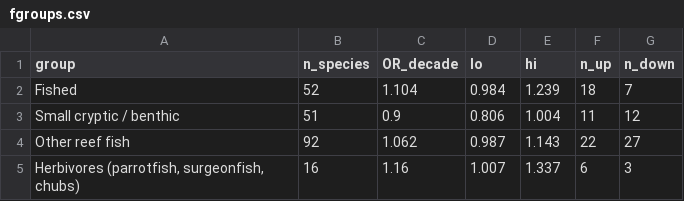
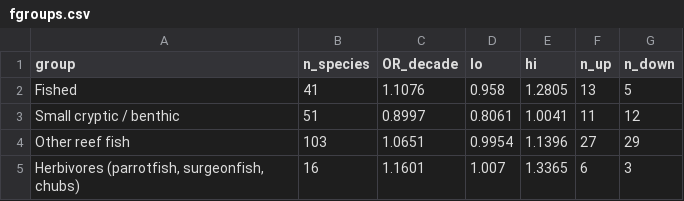
Before and after one commit to Jlevenson/Dominica-Data, a CSV file: environment/reef-fish/reef-surveys/fgroups.csv, drawn as a sheet.

```diff
--- a/environment/reef-fish/reef-surveys/fgroups.csv
+++ b/environment/reef-fish/reef-surveys/fgroups.csv
@@ -1,5 +1,5 @@
 group,n_species,OR_decade,lo,hi,n_up,n_down
-Fished,52,1.104,0.984,1.239,18,7
-Small cryptic / benthic,51,0.9,0.806,1.004,11,12
-Other reef fish,92,1.062,0.987,1.143,22,27
-"Herbivores (parrotfish, surgeonfish, chubs)",16,1.16,1.007,1.337,6,3
+Fished,41,1.1076,0.958,1.2805,13,5
+Small cryptic / benthic,51,0.8997,0.8061,1.0041,11,12
+Other reef fish,103,1.0651,0.9954,1.1396,27,29
+"Herbivores (parrotfish, surgeonfish, chubs)",16,1.1601,1.007,1.3365,6,3
```
Also changed, not shown: environment/reef-fish/reef-surveys/reserve.csv, 2 other files.
